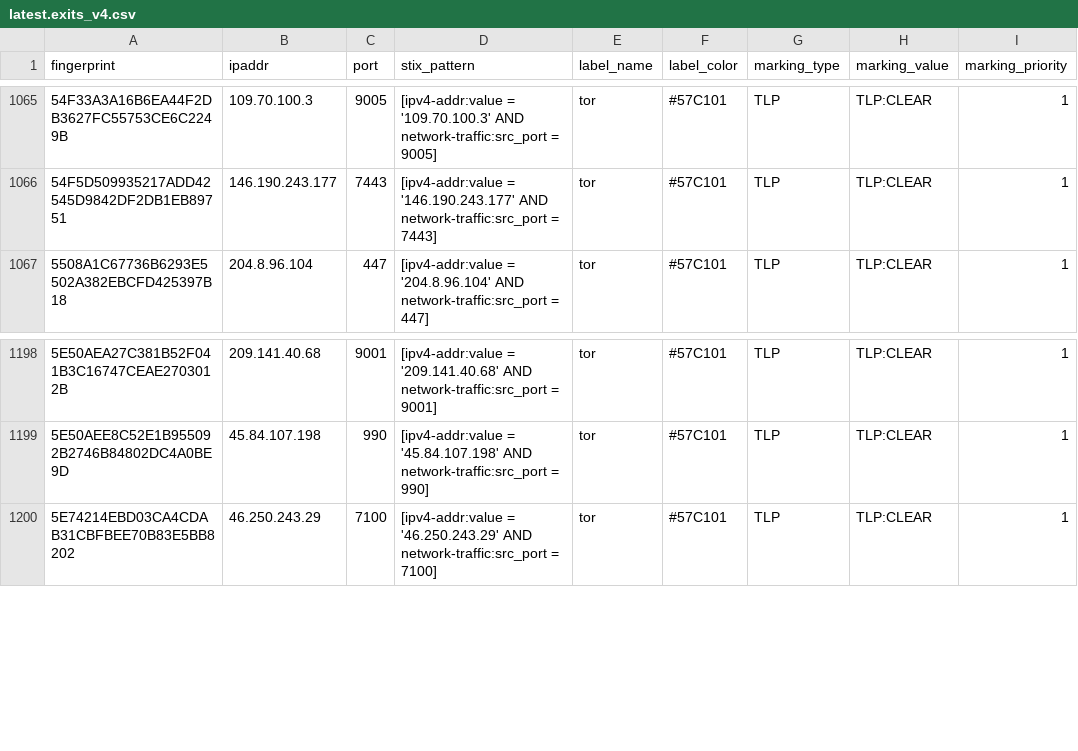
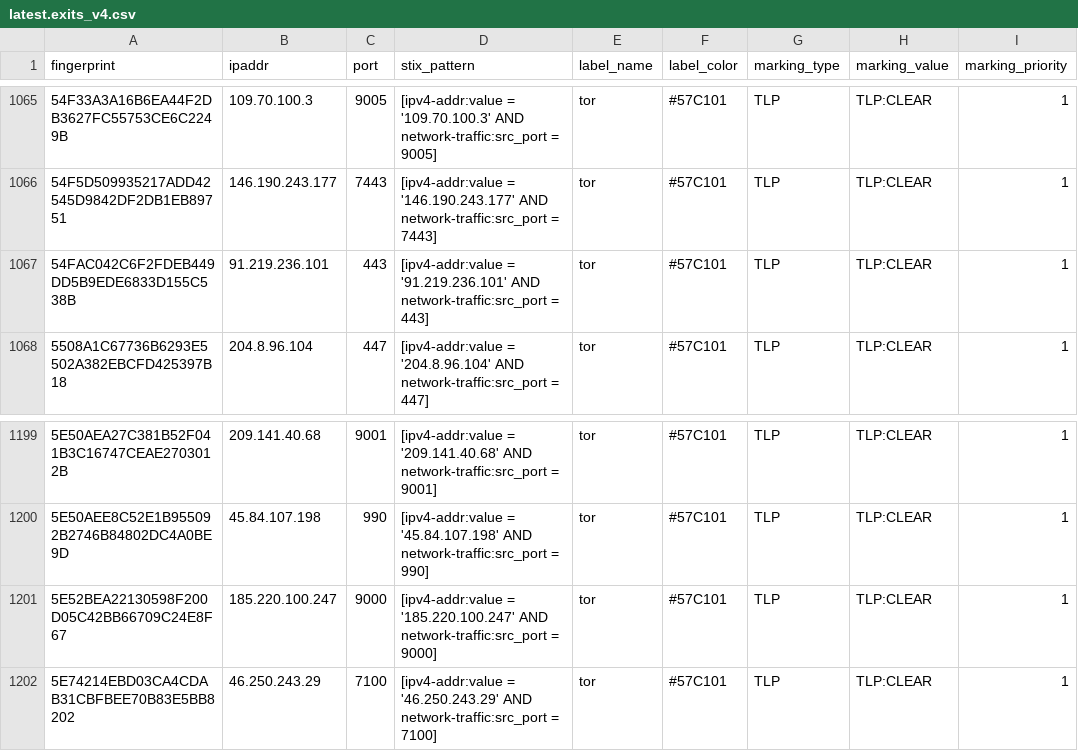
Before and after one commit to DreadFog/tor_csv_feed_opencti, a CSV file: latest.exits_v4.csv, drawn as a sheet; only a part is shown, gaps mark what is left out; the diff names each change by its address in the sheet, - before the commit and + after, or states it on an @@ line.

```diff
--- a/latest.exits_v4.csv
+++ b/latest.exits_v4.csv
+row 1067: 54FAC042C6F2FDEB449DD5B9EDE6833D155C538B | 91.219.236.101 | 443 | [ipv4-addr:value = '91.219.236.101' AND network-traffic:src_port = 443] | tor | #57C101 | TLP | TLP:CLEAR | 1
+row 1201: 5E52BEA22130598F200D05C42BB66709C24E8F67 | 185.220.100.247 | 9000 | [ipv4-addr:value = '185.220.100.247' AND network-traffic:src_port = 9000] | tor | #57C101 | TLP | TLP:CLEAR | 1
```
Also changed, not shown: latest.all_v6.csv, latest.exits_v6.csv, 3 other files.
